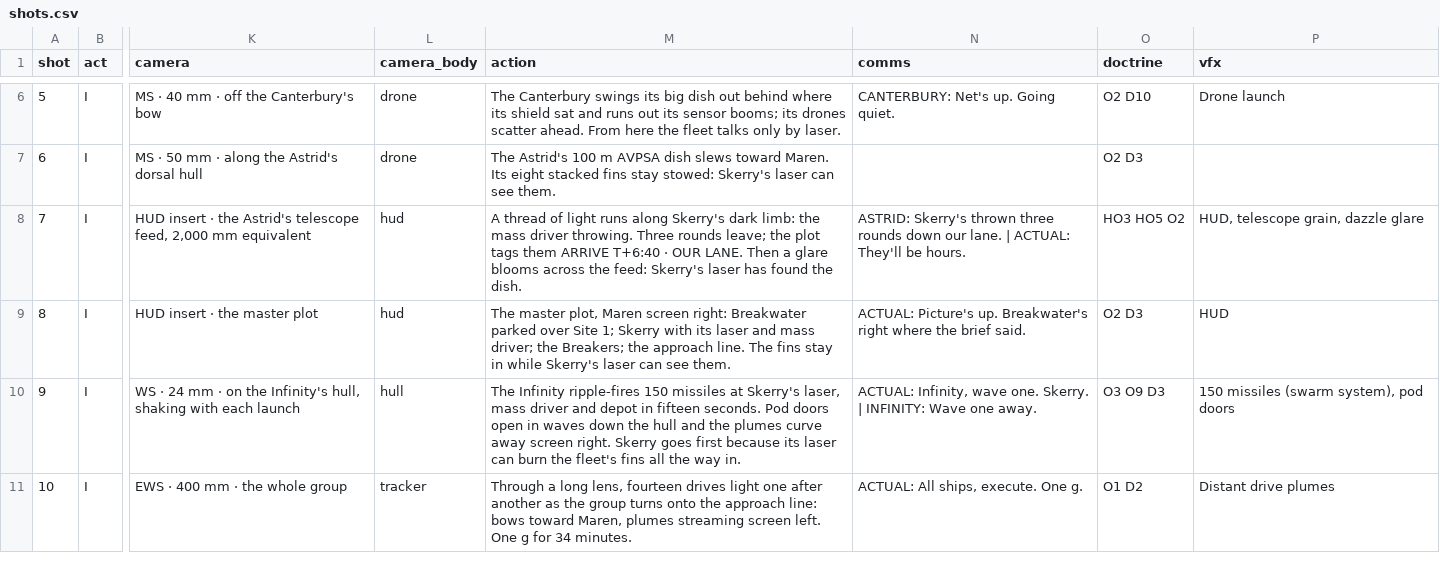
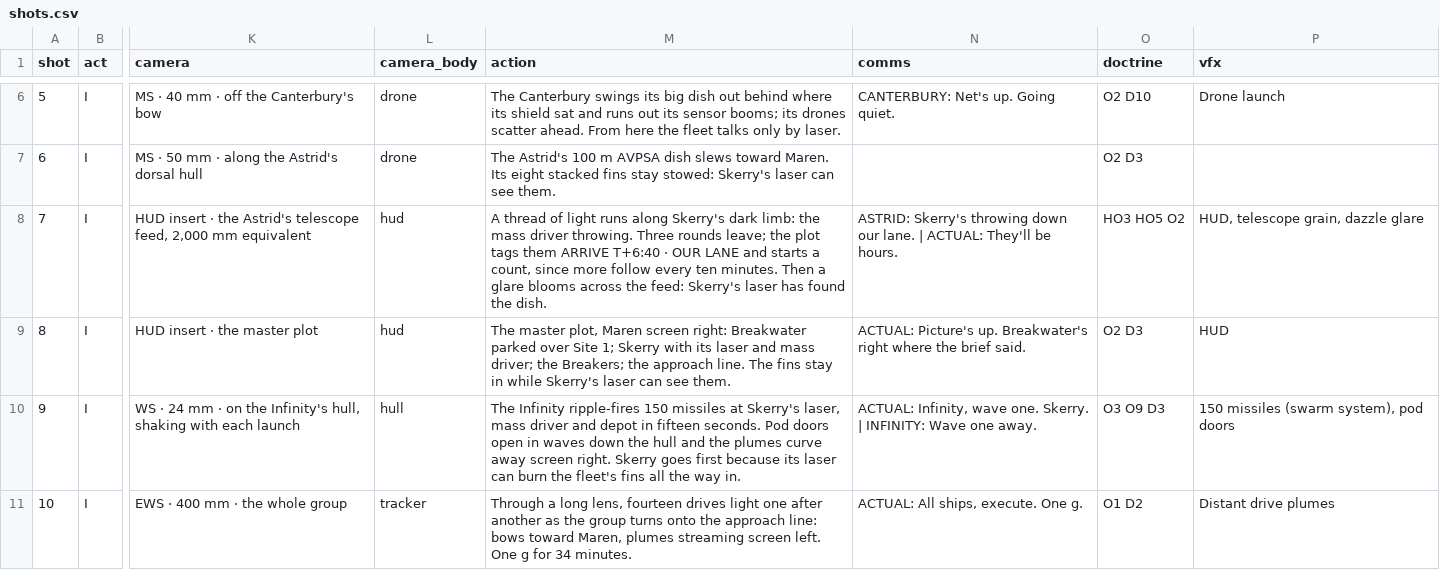
Before and after one commit to Scout2007/Test, a CSV file: storyboard/shots.csv, drawn as a sheet; only a part is shown, gaps mark what is left out; the diff covers the shown part only; the diff names each change by its address in the sheet, - before the commit and + after, or states it on an @@ line.

```diff
--- a/storyboard/shots.csv
+++ b/storyboard/shots.csv
-M8 (action): …· OUR LANE. Then a…
+M8 (action): …· OUR LANE and starts a count, since more follow every ten minutes. Then a…
-N8 (comms): ASTRID: Skerry's thrown three rounds down our…
+N8 (comms): ASTRID: Skerry's throwing down our…
```
Also changed, not shown: 5 edited cells elsewhere in this file, 7 other files.
